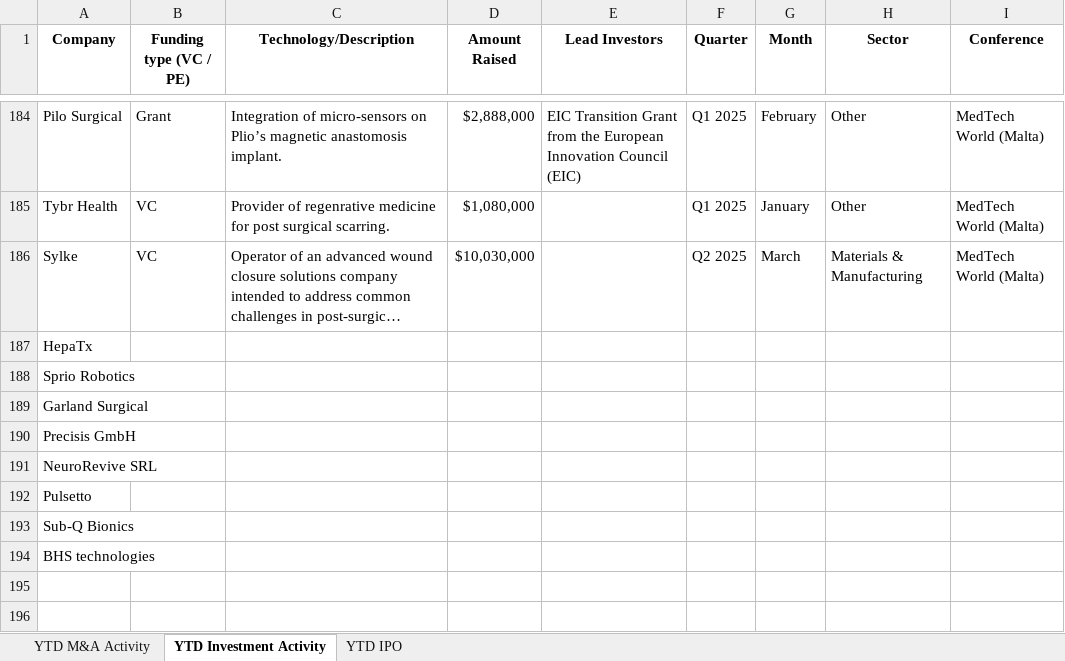
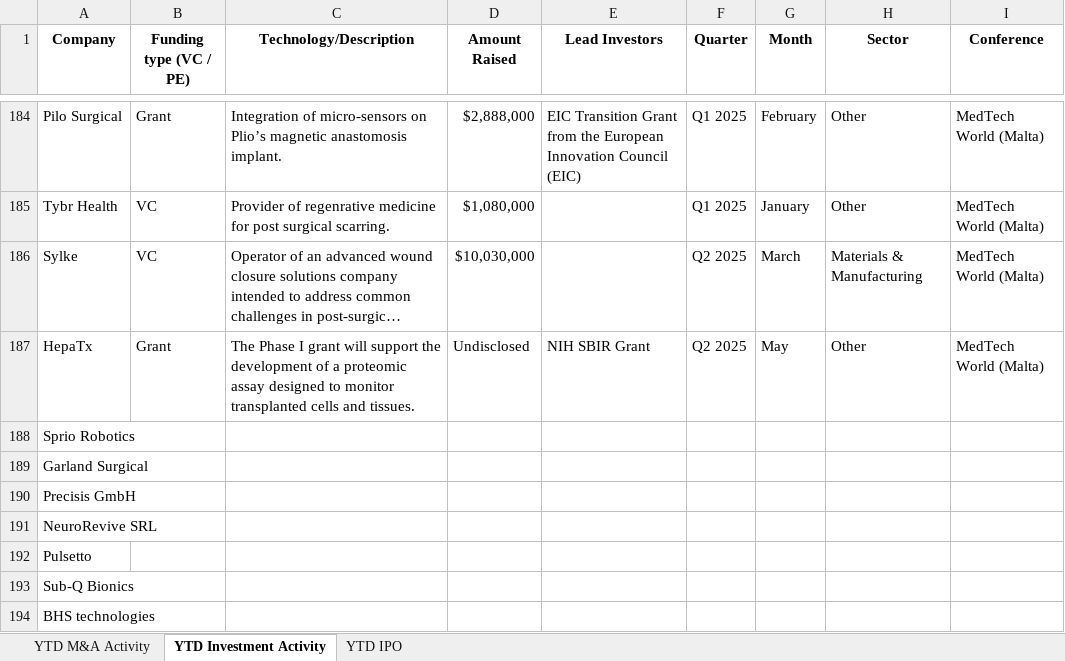
Before and after one commit to hperic1/medtech-dashboard, an Excel workbook: MedTech_Deals.xlsx, sheet YTD Investment Activity, drawn as a sheet; only a part is shown, gaps mark what is left out; long unchanged cells end in …; values as stored, in another font and other column widths than the file's, no borders; conditional formats not drawn; the diff names each change by its address in the sheet, - before the commit and + after, or states it on an @@ line.

```diff
--- a/MedTech_Deals.xlsx (sheet YTD Investment Activity)
+++ b/MedTech_Deals.xlsx (sheet YTD Investment Activity)
-B187 (Funding type (VC / PE)): (empty)
+B187 (Funding type (VC / PE)): Grant
-C187 (Technology/Description): (empty)
+C187 (Technology/Description): The Phase I grant will support the development of a proteomic assay designed to monitor transplanted cells and tissues.
-D187 (Amount Raised): (empty)
+D187 (Amount Raised): Undisclosed
-E187 (Lead Investors): (empty)
+E187 (Lead Investors): NIH SBIR Grant
-F187 (Quarter): (empty)
+F187 (Quarter): Q2 2025
-G187 (Month): (empty)
+G187 (Month): May
-H187 (Sector): (empty)
+H187 (Sector): Other
-I187 (Conference): (empty)
+I187 (Conference): MedTech World (Malta)
```
Also changed, not shown: 1 other file.
